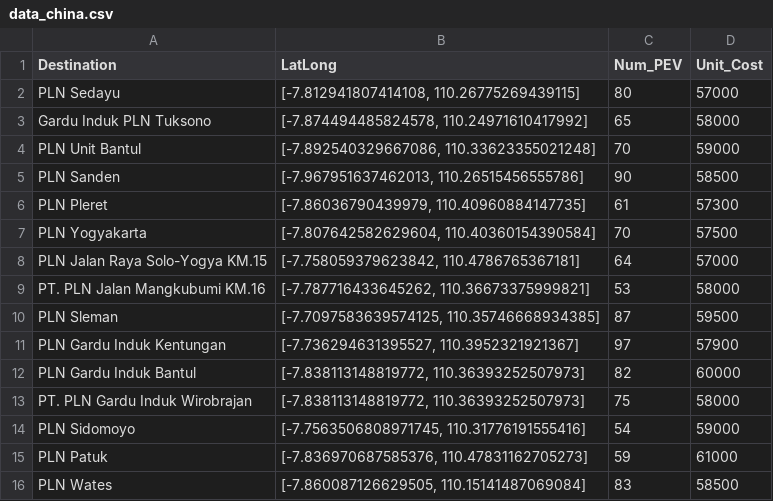
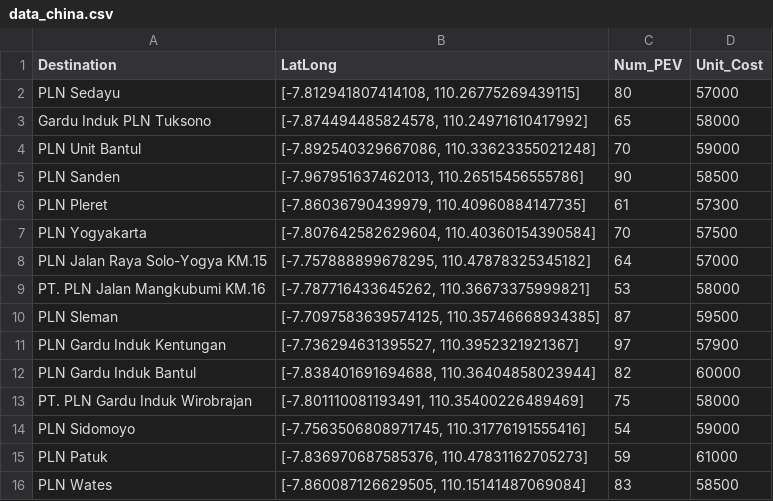
Before and after one commit to kiminandayo19/LocatingProblem, a CSV file: data_china.csv, drawn as a sheet.

Commit message:
Update data_china.csv

```diff
--- a/data_china.csv
+++ b/data_china.csv
@@ -7,3 +7,3 @@ PLN Pleret,"[-7.86036790439979, 110.40960884147735]",61,57300
 PLN Yogyakarta,"[-7.807642582629604, 110.40360154390584]",70,57500
-PLN Jalan Raya Solo-Yogya KM.15,"[-7.758059379623842, 110.4786765367181]",64,57000
+PLN Jalan Raya Solo-Yogya KM.15,"[-7.757888899678295, 110.47878325345182]",64,57000
 PT. PLN Jalan Mangkubumi KM.16,"[-7.787716433645262, 110.36673375999821]",53,58000
@@ -11,4 +11,4 @@ PLN Sleman,"[-7.7097583639574125, 110.35746668934385]",87,59500
 PLN Gardu Induk Kentungan,"[-7.736294631395527, 110.3952321921367]",97,57900
-PLN Gardu Induk Bantul,"[-7.838113148819772, 110.36393252507973]",82,60000
-PT. PLN Gardu Induk Wirobrajan,"[-7.838113148819772, 110.36393252507973]",75,58000
+PLN Gardu Induk Bantul,"[-7.838401691694688, 110.36404858023944]",82,60000
+PT. PLN Gardu Induk Wirobrajan,"[-7.801110081193491, 110.35400226489469]",75,58000
 PLN Sidomoyo,"[-7.7563506808971745, 110.31776191555416]",54,59000
```
